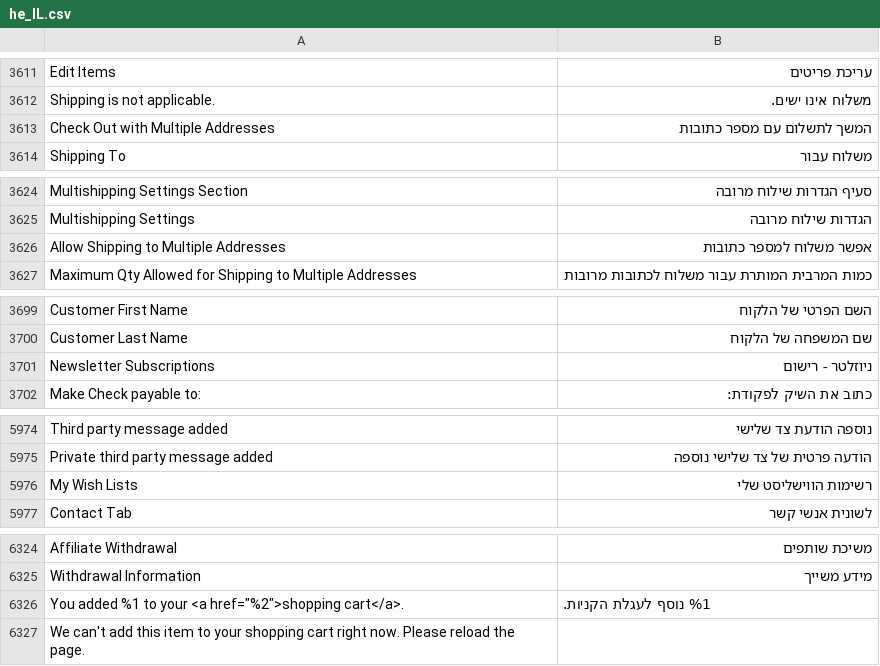
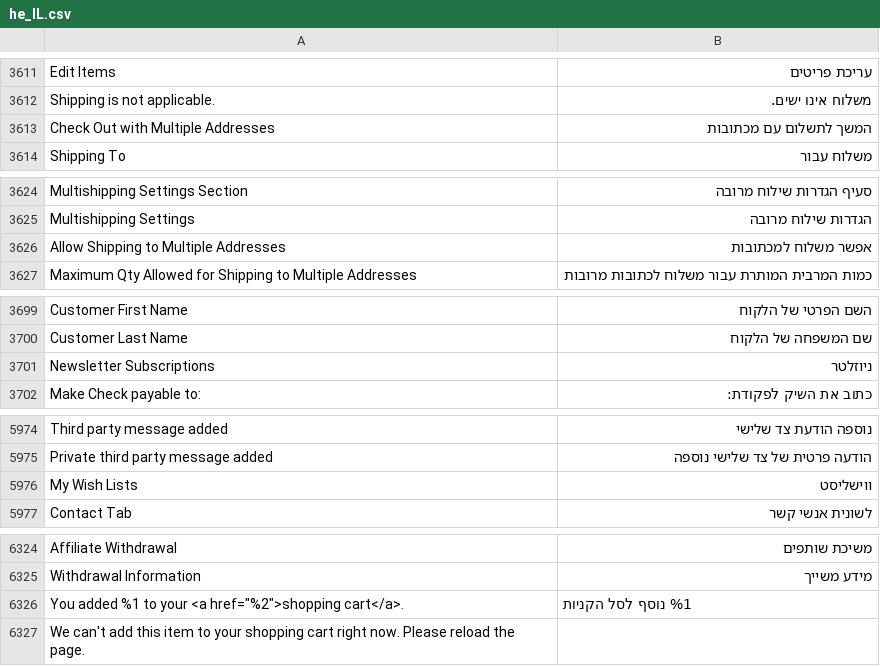
Before and after one commit to studioraz/magento2-language-pack-he-il, a CSV file: he_IL.csv, drawn as a sheet; only a part is shown, gaps mark what is left out; the diff covers the shown part only.

```diff
--- a/he_IL.csv
+++ b/he_IL.csv
@@ -3614,3 +3614,3 @@ Edit Items,עריכת פריטים
 Shipping is not applicable.,משלוח אינו ישים.
-Check Out with Multiple Addresses,המשך לתשלום עם מספר כתובות
+Check Out with Multiple Addresses,המשך לתשלום עם מכתובות
 Shipping To,משלוח עבור
@@ -3627,3 +3627,3 @@ Multishipping Settings Section,סעיף הגדרות שילוח מרובה
 Multishipping Settings,הגדרות שילוח מרובה
-Allow Shipping to Multiple Addresses,אפשר משלוח למספר כתובות
+Allow Shipping to Multiple Addresses,אפשר משלוח למכתובות
 Maximum Qty Allowed for Shipping to Multiple Addresses,כמות המרבית המותרת עבור משלוח לכתובות מרובות
@@ -3702,3 +3702,3 @@ Customer First Name,השם הפרטי של הלקוח
 Customer Last Name,שם המשפחה של הלקוח
-Newsletter Subscriptions,ניוזלטר - רישום
+Newsletter Subscriptions,ניוזלטר
 Make Check payable to:,כתוב את השיק לפקודת:
@@ -5978,3 +5978,3 @@ Third party message added,נוספה הודעת צד שלישי
 Private third party message added,הודעה פרטית של צד שלישי נוספה
-My Wish Lists,רשימות הווישליסט שלי
+My Wish Lists,ווישליסט
 Contact Tab,לשונית אנשי קשר
@@ -6338,3 +6338,3 @@ Affiliate Withdrawal,משיכת שותפים
 Withdrawal Information,מידע משייך
-"You added %1 to your <a href=""%2"">shopping cart</a>.",%1 נוסף לעגלת הקניות.
+"You added %1 to your <a href=""%2"">shopping cart</a>.",%1 נוסף לסל הקניות
 We can't add this item to your shopping cart right now. Please reload the page.,
```
Also changed, not shown: 9 added rows and 13 edited cells elsewhere in this file.
